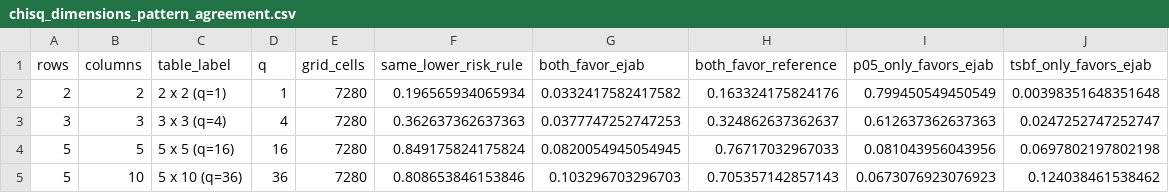
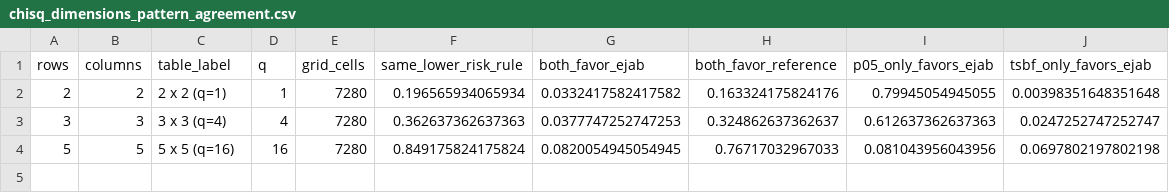
Before and after one commit to nathoogroup/ejabclinicaltrials, a CSV file: bayes_risk_outputs/revised_three_comparisons/chisq_dimensions_pattern_agreement.csv, drawn as a sheet.

```diff
--- a/bayes_risk_outputs/revised_three_comparisons/chisq_dimensions_pattern_agreement.csv
+++ b/bayes_risk_outputs/revised_three_comparisons/chisq_dimensions_pattern_agreement.csv
@@ -1,5 +1,4 @@
 "rows","columns","table_label","q","grid_cells","same_lower_risk_rule","both_favor_ejab","both_favor_reference","p05_only_favors_ejab","tsbf_only_favors_ejab"
-2,2,"2 x 2 (q=1)",1,7280,0.196565934065934,0.0332417582417582,0.163324175824176,0.799450549450549,0.00398351648351648
+2,2,"2 x 2 (q=1)",1,7280,0.196565934065934,0.0332417582417582,0.163324175824176,0.79945054945055,0.00398351648351648
 3,3,"3 x 3 (q=4)",4,7280,0.362637362637363,0.0377747252747253,0.324862637362637,0.612637362637363,0.0247252747252747
 5,5,"5 x 5 (q=16)",16,7280,0.849175824175824,0.0820054945054945,0.76717032967033,0.081043956043956,0.0697802197802198
-5,10,"5 x 10 (q=36)",36,7280,0.808653846153846,0.103296703296703,0.705357142857143,0.0673076923076923,0.124038461538462
```
Also changed, not shown: bayes_risk_outputs/revised_three_comparisons/all_risk_plot_panel_scaling_factors.csv, bayes_risk_outputs/revised_three_comparisons/bayes_risk_grid.csv, 16 other files.
